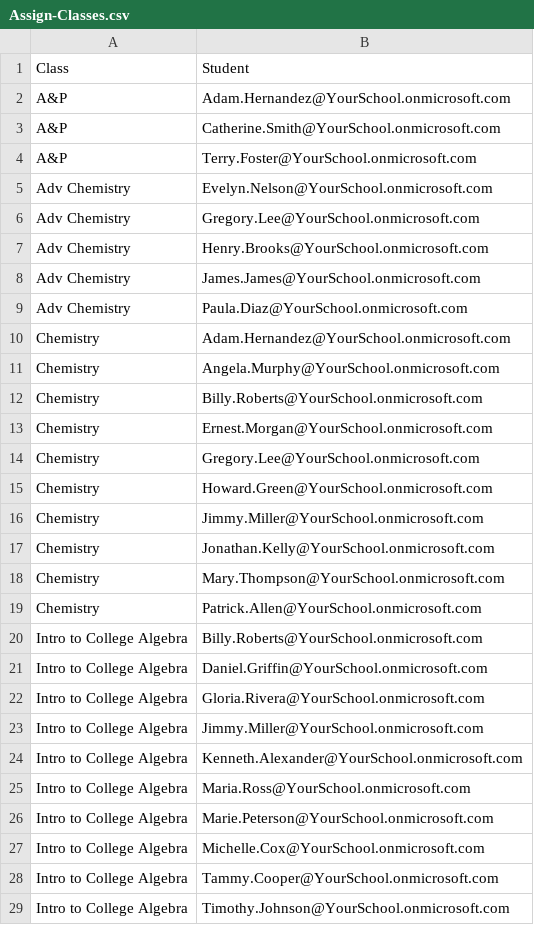
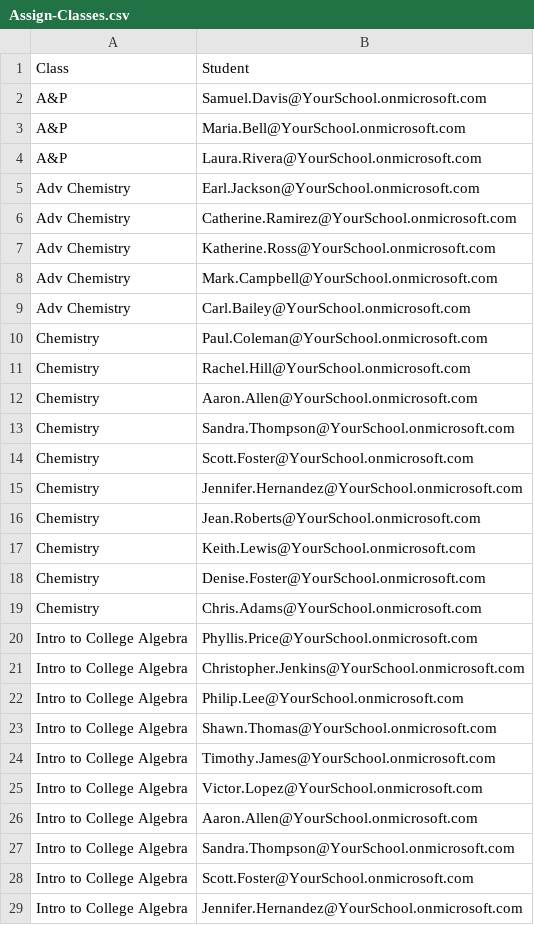
Before and after one commit to mdowst/Fast-Deploy-Microsoft-Teams-for-Education, a CSV file: Assign-Classes.csv, drawn as a sheet.

```diff
--- a/Assign-Classes.csv
+++ b/Assign-Classes.csv
@@ -1,29 +1,29 @@
 Class,Student
-A&P,Adam.Hernandez@YourSchool.onmicrosoft.com
-A&P,Catherine.Smith@YourSchool.onmicrosoft.com
-A&P,Terry.Foster@YourSchool.onmicrosoft.com
-Adv Chemistry,Evelyn.Nelson@YourSchool.onmicrosoft.com
-Adv Chemistry,Gregory.Lee@YourSchool.onmicrosoft.com
-Adv Chemistry,Henry.Brooks@YourSchool.onmicrosoft.com
-Adv Chemistry,James.James@YourSchool.onmicrosoft.com
-Adv Chemistry,Paula.Diaz@YourSchool.onmicrosoft.com
-Chemistry,Adam.Hernandez@YourSchool.onmicrosoft.com
-Chemistry,Angela.Murphy@YourSchool.onmicrosoft.com
-Chemistry,Billy.Roberts@YourSchool.onmicrosoft.com
-Chemistry,Ernest.Morgan@YourSchool.onmicrosoft.com
-Chemistry,Gregory.Lee@YourSchool.onmicrosoft.com
-Chemistry,Howard.Green@YourSchool.onmicrosoft.com
-Chemistry,Jimmy.Miller@YourSchool.onmicrosoft.com
-Chemistry,Jonathan.Kelly@YourSchool.onmicrosoft.com
-Chemistry,Mary.Thompson@YourSchool.onmicrosoft.com
-Chemistry,Patrick.Allen@YourSchool.onmicrosoft.com
-Intro to College Algebra,Billy.Roberts@YourSchool.onmicrosoft.com
-Intro to College Algebra,Daniel.Griffin@YourSchool.onmicrosoft.com
-Intro to College Algebra,Gloria.Rivera@YourSchool.onmicrosoft.com
-Intro to College Algebra,Jimmy.Miller@YourSchool.onmicrosoft.com
-Intro to College Algebra,Kenneth.Alexander@YourSchool.onmicrosoft.com
-Intro to College Algebra,Maria.Ross@YourSchool.onmicrosoft.com
-Intro to College Algebra,Marie.Peterson@YourSchool.onmicrosoft.com
-Intro to College Algebra,Michelle.Cox@YourSchool.onmicrosoft.com
-Intro to College Algebra,Tammy.Cooper@YourSchool.onmicrosoft.com
-Intro to College Algebra,Timothy.Johnson@YourSchool.onmicrosoft.com
+A&P,Samuel.Davis@YourSchool.onmicrosoft.com
+A&P,Maria.Bell@YourSchool.onmicrosoft.com
+A&P,Laura.Rivera@YourSchool.onmicrosoft.com
+Adv Chemistry,Earl.Jackson@YourSchool.onmicrosoft.com
+Adv Chemistry,Catherine.Ramirez@YourSchool.onmicrosoft.com
+Adv Chemistry,Katherine.Ross@YourSchool.onmicrosoft.com
+Adv Chemistry,Mark.Campbell@YourSchool.onmicrosoft.com
+Adv Chemistry,Carl.Bailey@YourSchool.onmicrosoft.com
+Chemistry,Paul.Coleman@YourSchool.onmicrosoft.com
+Chemistry,Rachel.Hill@YourSchool.onmicrosoft.com
+Chemistry,Aaron.Allen@YourSchool.onmicrosoft.com
+Chemistry,Sandra.Thompson@YourSchool.onmicrosoft.com
+Chemistry,Scott.Foster@YourSchool.onmicrosoft.com
+Chemistry,Jennifer.Hernandez@YourSchool.onmicrosoft.com
+Chemistry,Jean.Roberts@YourSchool.onmicrosoft.com
+Chemistry,Keith.Lewis@YourSchool.onmicrosoft.com
+Chemistry,Denise.Foster@YourSchool.onmicrosoft.com
+Chemistry,Chris.Adams@YourSchool.onmicrosoft.com
+Intro to College Algebra,Phyllis.Price@YourSchool.onmicrosoft.com
+Intro to College Algebra,Christopher.Jenkins@YourSchool.onmicrosoft.com
+Intro to College Algebra,Philip.Lee@YourSchool.onmicrosoft.com
+Intro to College Algebra,Shawn.Thomas@YourSchool.onmicrosoft.com
+Intro to College Algebra,Timothy.James@YourSchool.onmicrosoft.com
+Intro to College Algebra,Victor.Lopez@YourSchool.onmicrosoft.com
+Intro to College Algebra,Aaron.Allen@YourSchool.onmicrosoft.com
+Intro to College Algebra,Sandra.Thompson@YourSchool.onmicrosoft.com
+Intro to College Algebra,Scott.Foster@YourSchool.onmicrosoft.com
+Intro to College Algebra,Jennifer.Hernandez@YourSchool.onmicrosoft.com
```
Also changed, not shown: Create-ClassTeams.csv, 5 other files.
